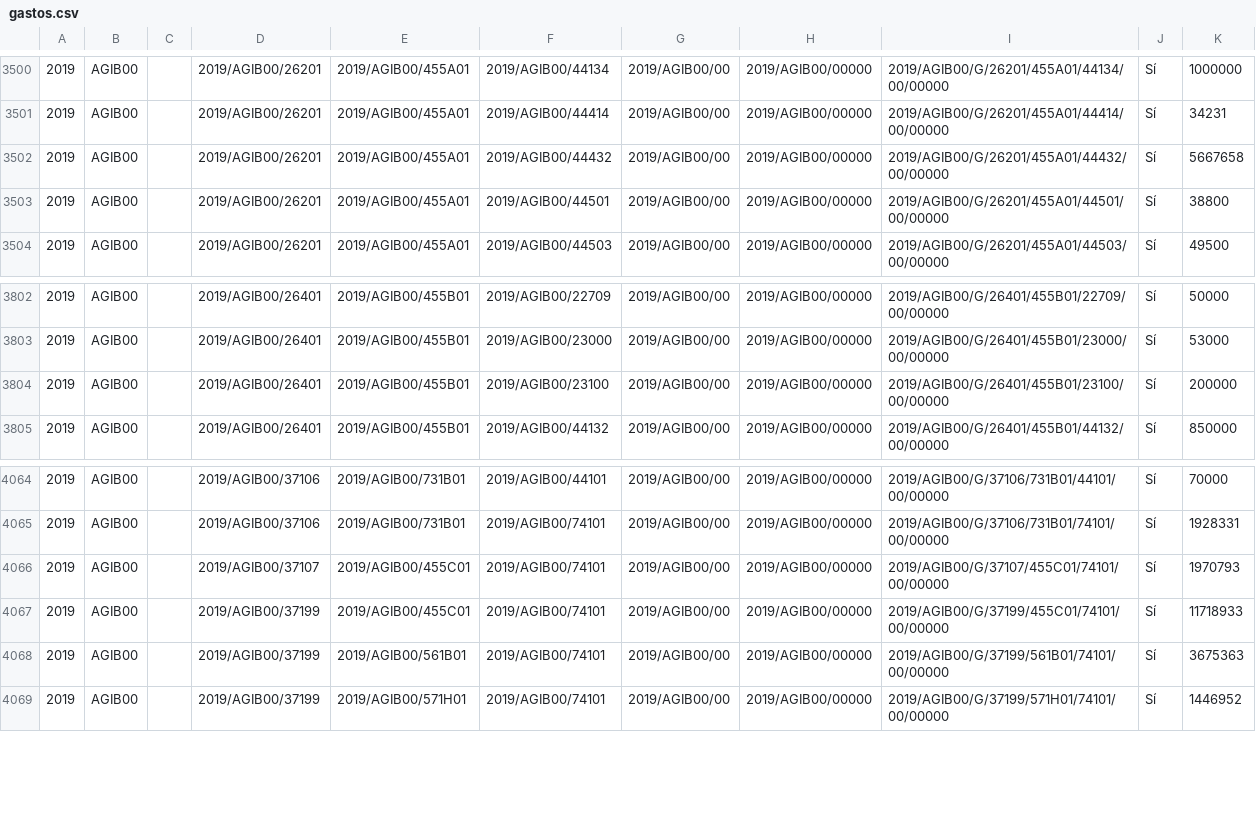
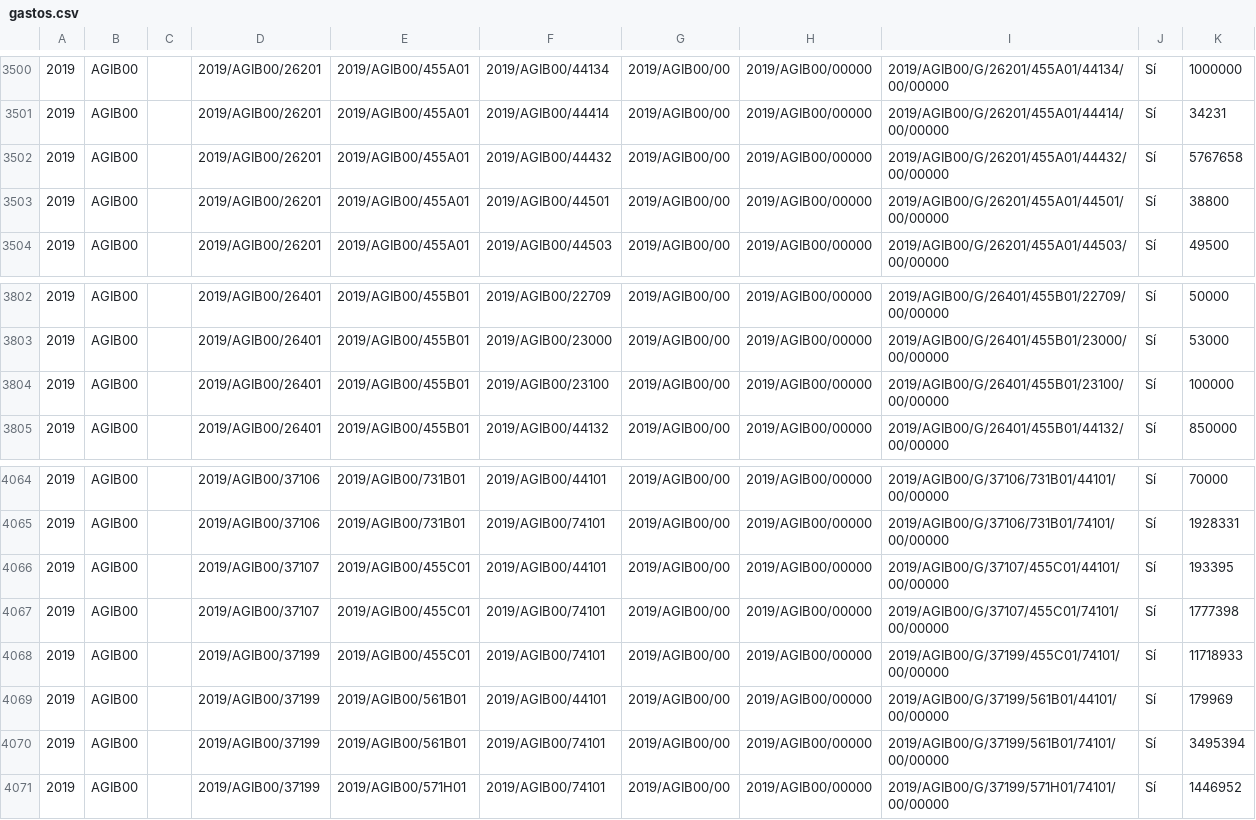
Before and after one commit to civio/presupuesto-baleares, a CSV file: data/es/comunidad/2019/gastos.csv, drawn as a sheet; only a part is shown, gaps mark what is left out.

Commit message:
Minor amendments to 2019 draft budget civio/presupuesto-management#818

```diff
--- a/data/es/comunidad/2019/gastos.csv
+++ b/data/es/comunidad/2019/gastos.csv
@@ -3501,3 +3501,3 @@
 2019,AGIB00,,2019/AGIB00/26201,2019/AGIB00/455A01,2019/AGIB00/44414,2019/AGIB00/00,2019/AGIB00/00000,2019/AGIB00/G/26201/455A01/44414/00/00000,Sí,34231,
-2019,AGIB00,,2019/AGIB00/26201,2019/AGIB00/455A01,2019/AGIB00/44432,2019/AGIB00/00,2019/AGIB00/00000,2019/AGIB00/G/26201/455A01/44432/00/00000,Sí,5667658,
+2019,AGIB00,,2019/AGIB00/26201,2019/AGIB00/455A01,2019/AGIB00/44432,2019/AGIB00/00,2019/AGIB00/00000,2019/AGIB00/G/26201/455A01/44432/00/00000,Sí,5767658,
 2019,AGIB00,,2019/AGIB00/26201,2019/AGIB00/455A01,2019/AGIB00/44501,2019/AGIB00/00,2019/AGIB00/00000,2019/AGIB00/G/26201/455A01/44501/00/00000,Sí,38800,
@@ -3803,3 +3803,3 @@
 2019,AGIB00,,2019/AGIB00/26401,2019/AGIB00/455B01,2019/AGIB00/23000,2019/AGIB00/00,2019/AGIB00/00000,2019/AGIB00/G/26401/455B01/23000/00/00000,Sí,53000,
-2019,AGIB00,,2019/AGIB00/26401,2019/AGIB00/455B01,2019/AGIB00/23100,2019/AGIB00/00,2019/AGIB00/00000,2019/AGIB00/G/26401/455B01/23100/00/00000,Sí,200000,
+2019,AGIB00,,2019/AGIB00/26401,2019/AGIB00/455B01,2019/AGIB00/23100,2019/AGIB00/00,2019/AGIB00/00000,2019/AGIB00/G/26401/455B01/23100/00/00000,Sí,100000,
 2019,AGIB00,,2019/AGIB00/26401,2019/AGIB00/455B01,2019/AGIB00/44132,2019/AGIB00/00,2019/AGIB00/00000,2019/AGIB00/G/26401/455B01/44132/00/00000,Sí,850000,
@@ -4065,5 +4065,7 @@
 2019,AGIB00,,2019/AGIB00/37106,2019/AGIB00/731B01,2019/AGIB00/74101,2019/AGIB00/00,2019/AGIB00/00000,2019/AGIB00/G/37106/731B01/74101/00/00000,Sí,1928331,
-2019,AGIB00,,2019/AGIB00/37107,2019/AGIB00/455C01,2019/AGIB00/74101,2019/AGIB00/00,2019/AGIB00/00000,2019/AGIB00/G/37107/455C01/74101/00/00000,Sí,1970793,
+2019,AGIB00,,2019/AGIB00/37107,2019/AGIB00/455C01,2019/AGIB00/44101,2019/AGIB00/00,2019/AGIB00/00000,2019/AGIB00/G/37107/455C01/44101/00/00000,Sí,193395,
+2019,AGIB00,,2019/AGIB00/37107,2019/AGIB00/455C01,2019/AGIB00/74101,2019/AGIB00/00,2019/AGIB00/00000,2019/AGIB00/G/37107/455C01/74101/00/00000,Sí,1777398,
 2019,AGIB00,,2019/AGIB00/37199,2019/AGIB00/455C01,2019/AGIB00/74101,2019/AGIB00/00,2019/AGIB00/00000,2019/AGIB00/G/37199/455C01/74101/00/00000,Sí,11718933,
-2019,AGIB00,,2019/AGIB00/37199,2019/AGIB00/561B01,2019/AGIB00/74101,2019/AGIB00/00,2019/AGIB00/00000,2019/AGIB00/G/37199/561B01/74101/00/00000,Sí,3675363,
+2019,AGIB00,,2019/AGIB00/37199,2019/AGIB00/561B01,2019/AGIB00/44101,2019/AGIB00/00,2019/AGIB00/00000,2019/AGIB00/G/37199/561B01/44101/00/00000,Sí,179969,
+2019,AGIB00,,2019/AGIB00/37199,2019/AGIB00/561B01,2019/AGIB00/74101,2019/AGIB00/00,2019/AGIB00/00000,2019/AGIB00/G/37199/561B01/74101/00/00000,Sí,3495394,
 2019,AGIB00,,2019/AGIB00/37199,2019/AGIB00/571H01,2019/AGIB00/74101,2019/AGIB00/00,2019/AGIB00/00000,2019/AGIB00/G/37199/571H01/74101/00/00000,Sí,1446952,
```
